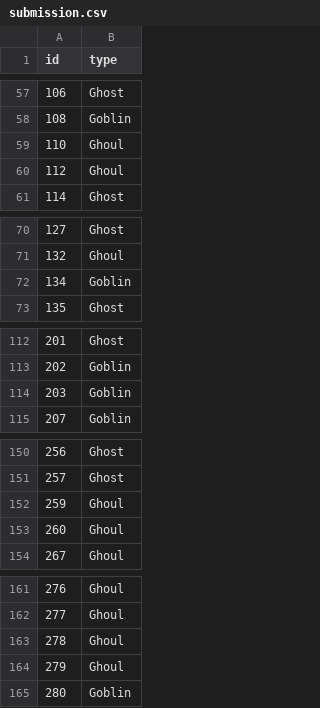
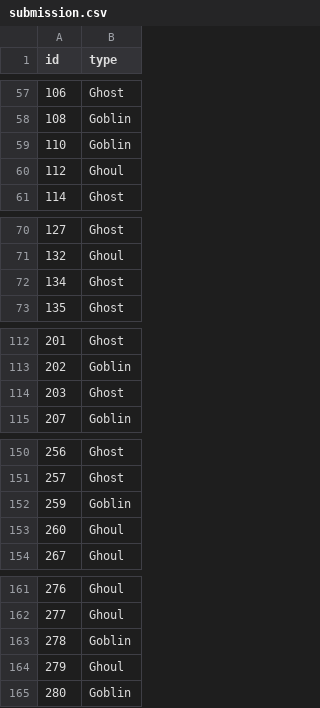
Before and after one commit to benjamin-chan/GhoulsGoblinsGhosts, a CSV file: data/processed/submission.csv, drawn as a sheet; only a part is shown, gaps mark what is left out; the diff covers the shown part only.

```diff
--- a/data/processed/submission.csv
+++ b/data/processed/submission.csv
@@ -58,3 +58,3 @@ id,type
 108,Goblin
-110,Ghoul
+110,Goblin
 112,Ghoul
@@ -71,3 +71,3 @@ id,type
 132,Ghoul
-134,Goblin
+134,Ghost
 135,Ghost
@@ -113,3 +113,3 @@ id,type
 202,Goblin
-203,Goblin
+203,Ghost
 207,Goblin
@@ -151,3 +151,3 @@ id,type
 257,Ghost
-259,Ghoul
+259,Goblin
 260,Ghoul
@@ -162,3 +162,3 @@ id,type
 277,Ghoul
-278,Ghoul
+278,Goblin
 279,Ghoul
```
Also changed, not shown: 23 edited cells elsewhere in this file, 3 other files.
